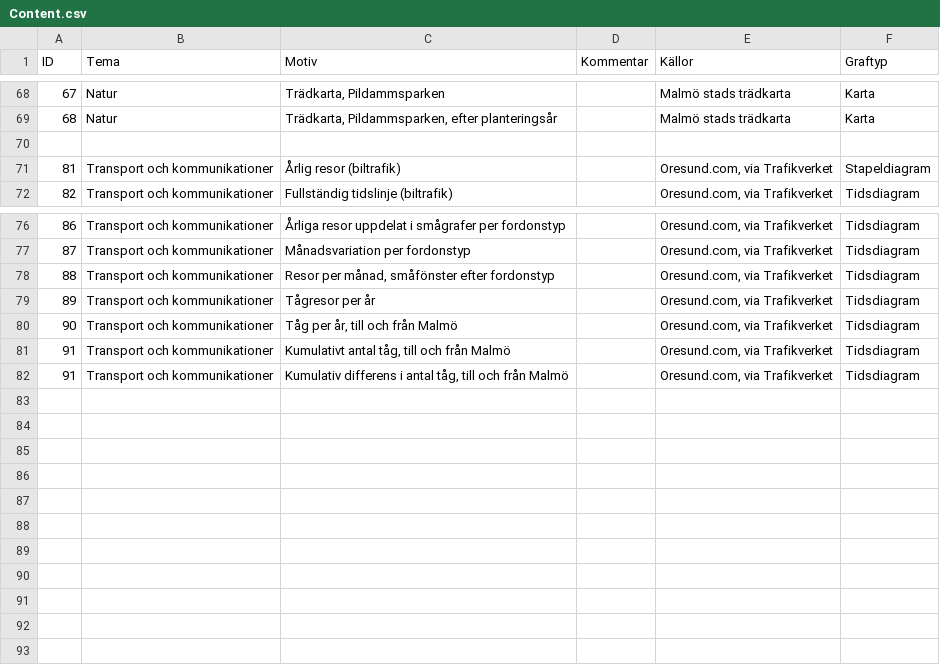
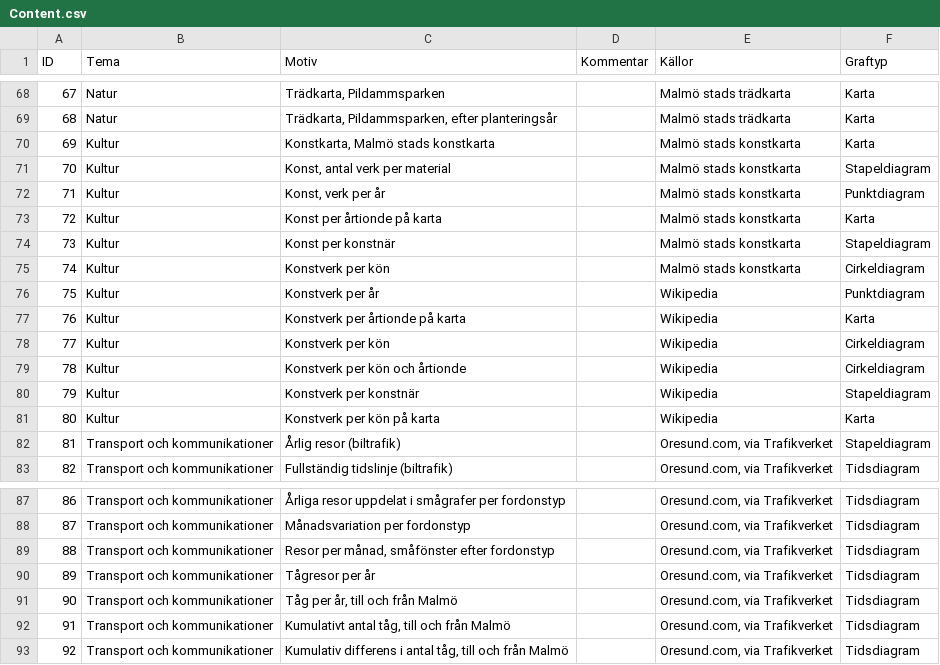
Before and after one commit to malmogram/malmogram, a CSV file: Meta/Content.csv, drawn as a sheet; only a part is shown, gaps mark what is left out; addresses are those after the commit; the diff names each change by its address in the sheet, - before the commit and + after, or states it on an @@ line.

```diff
--- a/Meta/Content.csv
+++ b/Meta/Content.csv
-row 70: (empty)
+row 70: 69 | Kultur | Konstkarta, Malmö stads konstkarta |  | Malmö stads konstkarta | Karta
+row 71: 70 | Kultur | Konst, antal verk per material |  | Malmö stads konstkarta | Stapeldiagram
+row 72: 71 | Kultur | Konst, verk per år |  | Malmö stads konstkarta | Punktdiagram
+row 73: 72 | Kultur | Konst per årtionde på karta |  | Malmö stads konstkarta | Karta
+row 74: 73 | Kultur | Konst per konstnär |  | Malmö stads konstkarta | Stapeldiagram
+row 75: 74 | Kultur | Konstverk per kön |  | Malmö stads konstkarta | Cirkeldiagram
+row 76: 75 | Kultur | Konstverk per år |  | Wikipedia | Punktdiagram
+row 77: 76 | Kultur | Konstverk per årtionde på karta |  | Wikipedia | Karta
+row 78: 77 | Kultur | Konstverk per kön |  | Wikipedia | Cirkeldiagram
+row 79: 78 | Kultur | Konstverk per kön och årtionde |  | Wikipedia | Cirkeldiagram
+row 80: 79 | Kultur | Konstverk per konstnär |  | Wikipedia | Stapeldiagram
+row 81: 80 | Kultur | Konstverk per kön på karta |  | Wikipedia | Karta
@@ column A (ID) renumbered from row 93 down @@
```
Also changed, not shown: 3 other files.
